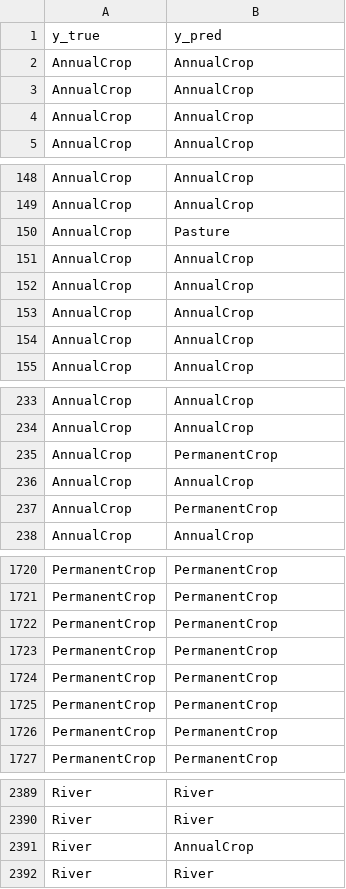
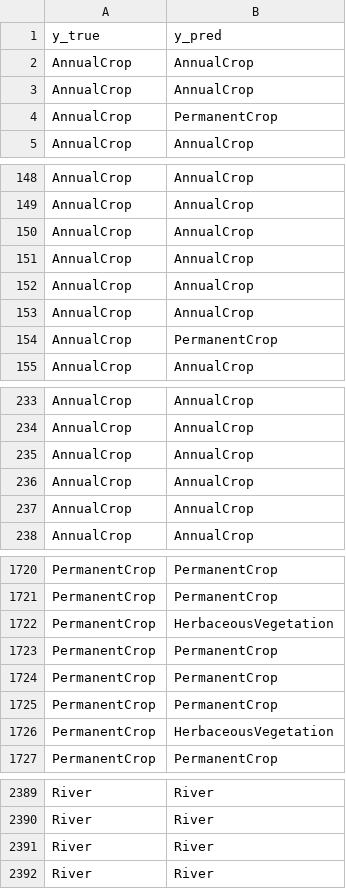
Before and after one commit to brunomaso1/vision-transformer, a CSV file: models/swinv2-tiny/predictions.csv, drawn as a sheet; only a part is shown, gaps mark what is left out; the diff covers the shown part only.

```diff
--- a/models/swinv2-tiny/predictions.csv
+++ b/models/swinv2-tiny/predictions.csv
@@ -3,3 +3,3 @@ AnnualCrop,AnnualCrop
 AnnualCrop,AnnualCrop
-AnnualCrop,AnnualCrop
+AnnualCrop,PermanentCrop
 AnnualCrop,AnnualCrop
@@ -149,3 +149,3 @@ AnnualCrop,AnnualCrop
 AnnualCrop,AnnualCrop
-AnnualCrop,Pasture
+AnnualCrop,AnnualCrop
 AnnualCrop,AnnualCrop
@@ -153,3 +153,3 @@ AnnualCrop,AnnualCrop
 AnnualCrop,AnnualCrop
-AnnualCrop,AnnualCrop
+AnnualCrop,PermanentCrop
 AnnualCrop,AnnualCrop
@@ -234,5 +234,5 @@ AnnualCrop,AnnualCrop
 AnnualCrop,AnnualCrop
-AnnualCrop,PermanentCrop
+AnnualCrop,AnnualCrop
 AnnualCrop,AnnualCrop
-AnnualCrop,PermanentCrop
+AnnualCrop,AnnualCrop
 AnnualCrop,AnnualCrop
@@ -1721,3 +1721,3 @@ PermanentCrop,PermanentCrop
 PermanentCrop,PermanentCrop
-PermanentCrop,PermanentCrop
+PermanentCrop,HerbaceousVegetation
 PermanentCrop,PermanentCrop
@@ -1725,3 +1725,3 @@ PermanentCrop,PermanentCrop
 PermanentCrop,PermanentCrop
-PermanentCrop,PermanentCrop
+PermanentCrop,HerbaceousVegetation
 PermanentCrop,PermanentCrop
@@ -2390,3 +2390,3 @@ River,River
 River,River
-River,AnnualCrop
+River,River
 River,River
```
Also changed, not shown: 26 edited cells elsewhere in this file, models/swinv2-base/history.csv, models/swinv2-base/predictions.csv, 27 other files.
